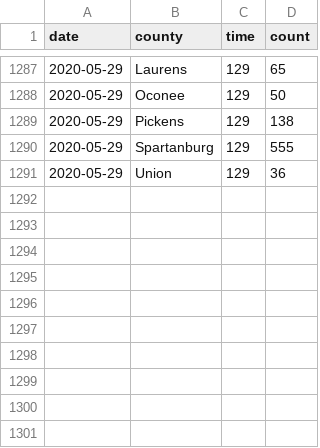
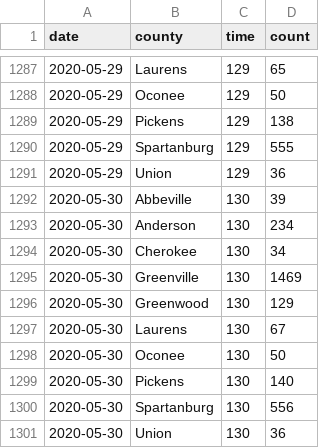
Before and after one commit to robhanssen/covid-19, a CSV file: data/covid-sc-spread.csv, drawn as a sheet; only a part is shown, gaps mark what is left out.

Commit message:
data 5/30

```diff
--- a/data/covid-sc-spread.csv
+++ b/data/covid-sc-spread.csv
@@ -1291 +1291,11 @@ date,county,time,count
 2020-05-29,Union,129,36
+2020-05-30,Abbeville,130,39
+2020-05-30,Anderson,130,234
+2020-05-30,Cherokee,130,34
+2020-05-30,Greenville,130,1469
+2020-05-30,Greenwood,130,129
+2020-05-30,Laurens,130,67
+2020-05-30,Oconee,130,50
+2020-05-30,Pickens,130,140
+2020-05-30,Spartanburg,130,556
+2020-05-30,Union,130,36
```
Also changed, not shown: data/covid-spread.csv, data/covid-us-deaths.csv, 17 other files.
